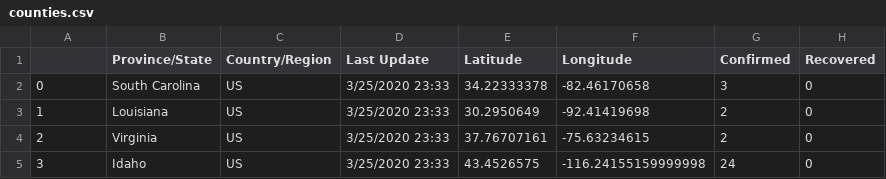
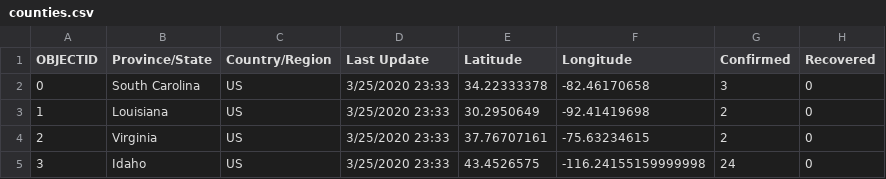
Before and after one commit to act-now-coalition/covid-act-now-website, a CSV file: public/data/counties.csv, drawn as a sheet; only a part is shown; the diff names each change by its address in the sheet, - before the commit and + after, or states it on an @@ line.

Commit message:
Add objectid column header

```diff
--- a/public/data/counties.csv
+++ b/public/data/counties.csv
-A1: (empty)
+A1: OBJECTID
```
Also changed, not shown: 4 other files.
